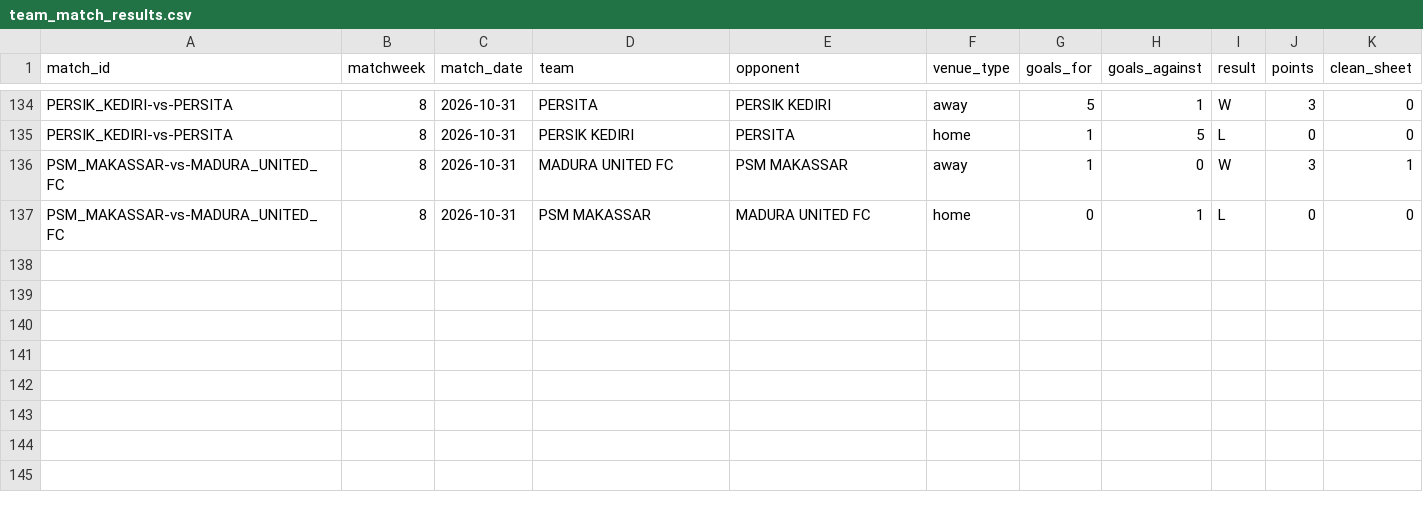
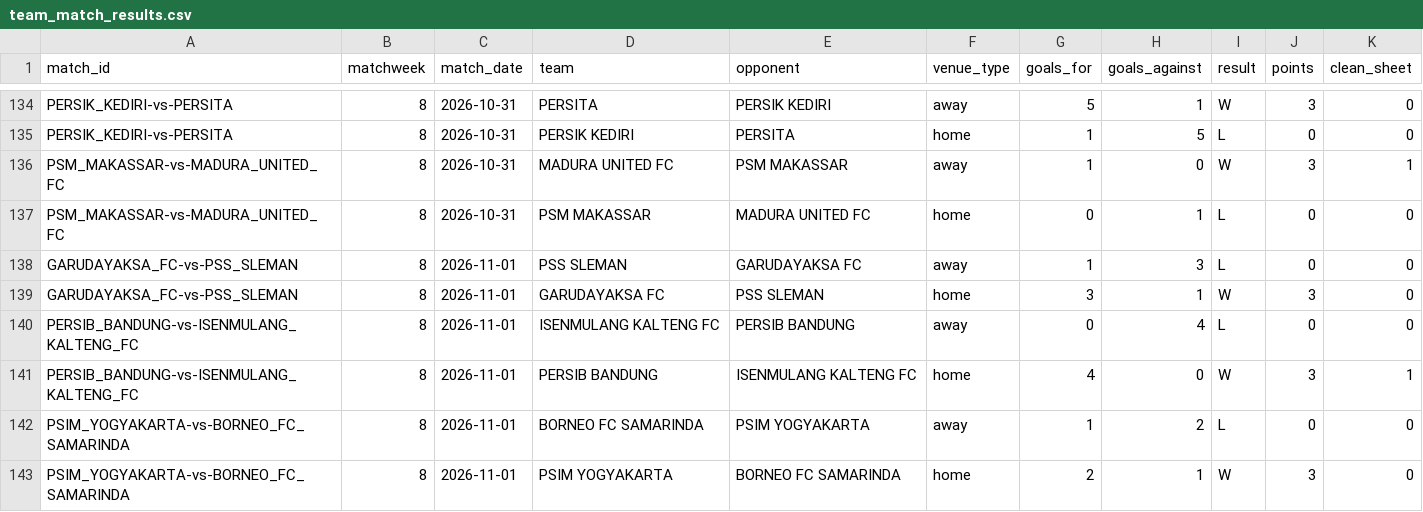
Before and after one commit to farhanfm96/indonesia-super-league-dashboard, a CSV file: data/team_match_results.csv, drawn as a sheet; only a part is shown, gaps mark what is left out; the diff names each change by its address in the sheet, - before the commit and + after, or states it on an @@ line.

```diff
--- a/data/team_match_results.csv
+++ b/data/team_match_results.csv
+row 138: GARUDAYAKSA_FC-vs-PSS_SLEMAN | 8 | 2026-11-01 | PSS SLEMAN | GARUDAYAKSA FC | away | 1 | 3 | L | 0 | 0
+row 139: GARUDAYAKSA_FC-vs-PSS_SLEMAN | 8 | 2026-11-01 | GARUDAYAKSA FC | PSS SLEMAN | home | 3 | 1 | W | 3 | 0
+row 140: PERSIB_BANDUNG-vs-ISENMULANG_KALTENG_FC | 8 | 2026-11-01 | ISENMULANG KALTENG FC | PERSIB BANDUNG | away | 0 | 4 | L | 0 | 0
+row 141: PERSIB_BANDUNG-vs-ISENMULANG_KALTENG_FC | 8 | 2026-11-01 | PERSIB BANDUNG | ISENMULANG KALTENG FC | home | 4 | 0 | W | 3 | 1
+row 142: PSIM_YOGYAKARTA-vs-BORNEO_FC_SAMARINDA | 8 | 2026-11-01 | BORNEO FC SAMARINDA | PSIM YOGYAKARTA | away | 1 | 2 | L | 0 | 0
+row 143: PSIM_YOGYAKARTA-vs-BORNEO_FC_SAMARINDA | 8 | 2026-11-01 | PSIM YOGYAKARTA | BORNEO FC SAMARINDA | home | 2 | 1 | W | 3 | 0
```
Also changed, not shown: data/cards.csv, data/goals.csv, 21 other files.
